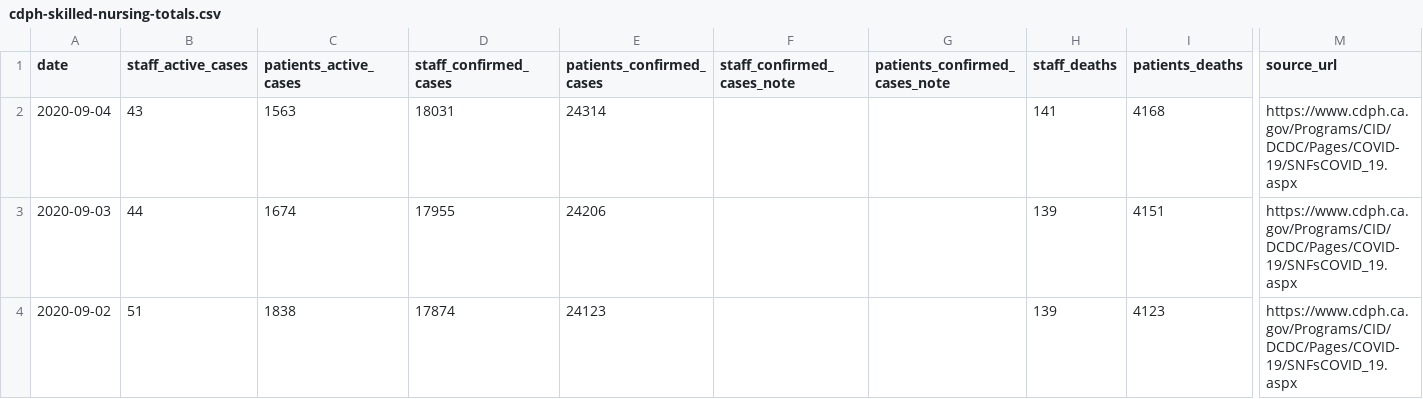
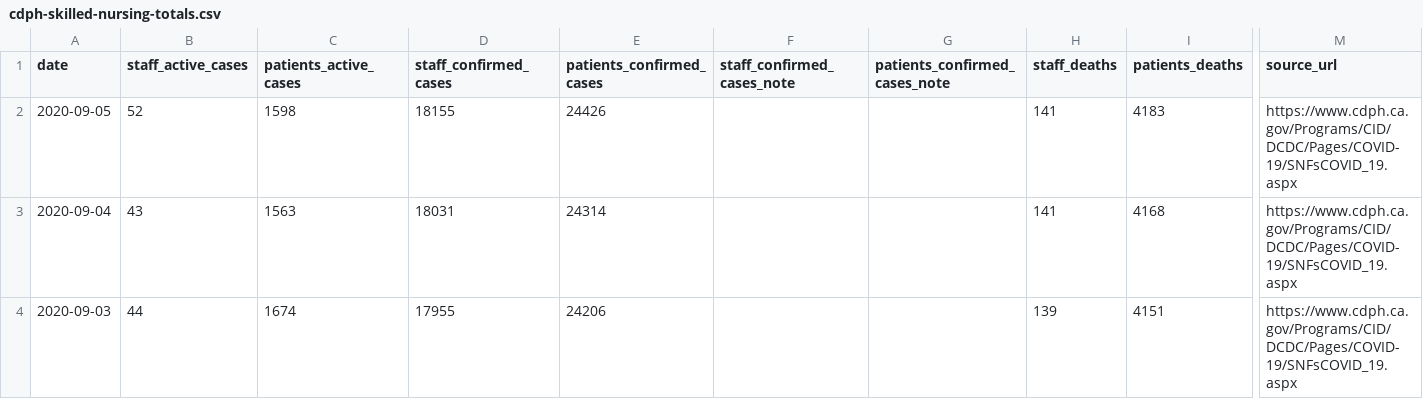
Before and after one commit to datadesk/california-coronavirus-data, a CSV file: cdph-skilled-nursing-totals.csv, drawn as a sheet; only a part is shown, gaps mark what is left out; the shorter side is filled out with more unchanged rows; rows hold the shown columns only; the diff names each change by its address in the sheet, - before the commit and + after, or states it on an @@ line.

```diff
--- a/cdph-skilled-nursing-totals.csv
+++ b/cdph-skilled-nursing-totals.csv
+row 2: 2020-09-05 | 52 | 1598 | 18155 | 24426 |  |  | 141 | 4183 | https://www.cdph.ca.gov/Programs/CID/DCDC/Pages/COVID-19/SNFsCOVID_19.aspx
```
Also changed, not shown: cdcr-prison-totals.csv, cdph-race-ethnicity.csv, 6 other files.
